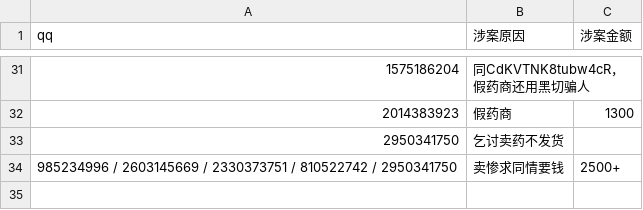
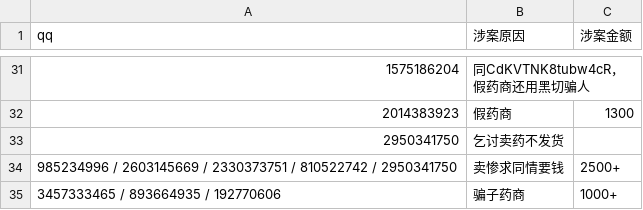
Before and after one commit to HomoYamakaze/HRT-price-comparison, a CSV file: 骗子药商肃反名单(分類)/qq.csv, drawn as a sheet; only a part is shown, gaps mark what is left out; the diff names each change by its address in the sheet, - before the commit and + after, or states it on an @@ line.

```diff
--- a/骗子药商肃反名单(分類)/qq.csv
+++ b/骗子药商肃反名单(分類)/qq.csv
+row 35: 3457333465 / 893664935 / 192770606 | 骗子药商 | 1000+
```
Also changed, not shown: index.csv, 骗子药商肃反名单.csv.
